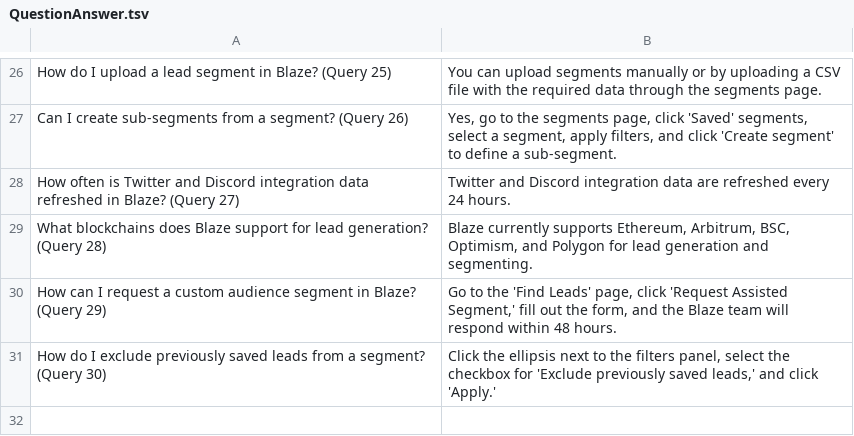
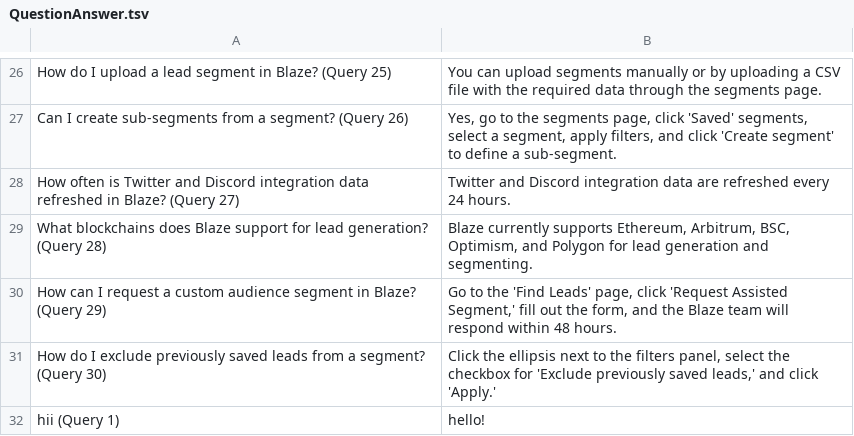
Before and after one commit to arnavyadav002/blaze, a TSV file: QuestionAnswer.tsv, drawn as a sheet; only a part is shown, gaps mark what is left out; the diff names each change by its address in the sheet, - before the commit and + after, or states it on an @@ line.

Commit message:
Update QuestionAnswer.tsv

```diff
--- a/QuestionAnswer.tsv
+++ b/QuestionAnswer.tsv
+row 32: hii (Query 1) | hello!
```
